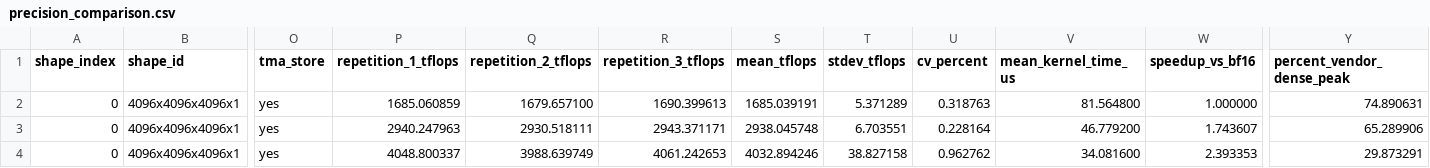
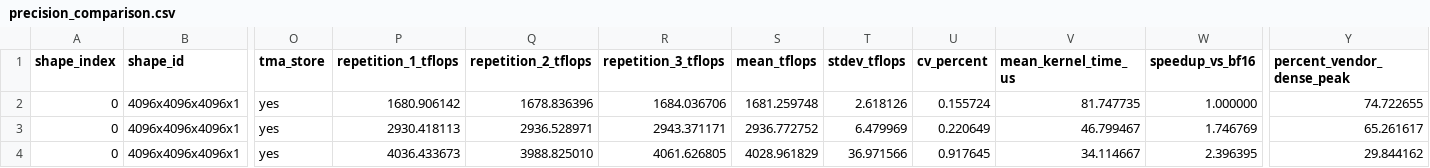
Before and after one commit to Antoniomv7/gb300-microbench, a CSV file: results/precision_comparison.csv, drawn as a sheet; only a part is shown, gaps mark what is left out; the diff covers the shown part only; the diff names each change by its address in the sheet, - before the commit and + after, or states it on an @@ line.

```diff
--- a/results/precision_comparison.csv
+++ b/results/precision_comparison.csv
-P2 (repetition_1_tflops): 1685.060859
+P2 (repetition_1_tflops): 1680.906142
-Q2 (repetition_2_tflops): 1679.657100
+Q2 (repetition_2_tflops): 1678.836396
-R2 (repetition_3_tflops): 1690.399613
+R2 (repetition_3_tflops): 1684.036706
-S2 (mean_tflops): 1685.039191
+S2 (mean_tflops): 1681.259748
-T2 (stdev_tflops): 5.371289
+T2 (stdev_tflops): 2.618126
-U2 (cv_percent): 0.318763
+U2 (cv_percent): 0.155724
-V2 (mean_kernel_time_us): 81.564800
+V2 (mean_kernel_time_us): 81.747735
-Y2 (percent_vendor_dense_peak): 74.890631
+Y2 (percent_vendor_dense_peak): 74.722655
-P3 (repetition_1_tflops): 2940.247963
+P3 (repetition_1_tflops): 2930.418113
-Q3 (repetition_2_tflops): 2930.518111
+Q3 (repetition_2_tflops): 2936.528971
-S3 (mean_tflops): 2938.045748
+S3 (mean_tflops): 2936.772752
-T3 (stdev_tflops): 6.703551
+T3 (stdev_tflops): 6.479969
-U3 (cv_percent): 0.228164
+U3 (cv_percent): 0.220649
-V3 (mean_kernel_time_us): 46.779200
+V3 (mean_kernel_time_us): 46.799467
-W3 (speedup_vs_bf16): 1.743607
+W3 (speedup_vs_bf16): 1.746769
-Y3 (percent_vendor_dense_peak): 65.289906
+Y3 (percent_vendor_dense_peak): 65.261617
-P4 (repetition_1_tflops): 4048.800337
+P4 (repetition_1_tflops): 4036.433673
-Q4 (repetition_2_tflops): 3988.639749
+Q4 (repetition_2_tflops): 3988.825010
-R4 (repetition_3_tflops): 4061.242653
+R4 (repetition_3_tflops): 4061.626805
-S4 (mean_tflops): 4032.894246
+S4 (mean_tflops): 4028.961829
-T4 (stdev_tflops): 38.827158
+T4 (stdev_tflops): 36.971566
-U4 (cv_percent): 0.962762
+U4 (cv_percent): 0.917645
-V4 (mean_kernel_time_us): 34.081600
+V4 (mean_kernel_time_us): 34.114667
-W4 (speedup_vs_bf16): 2.393353
+W4 (speedup_vs_bf16): 2.396395
-Y4 (percent_vendor_dense_peak): 29.873291
+Y4 (percent_vendor_dense_peak): 29.844162
```
Also changed, not shown: 52 edited cells elsewhere in this file, results/gemm_comparison.csv, results/gemm_profile.csv, 9 other files.
